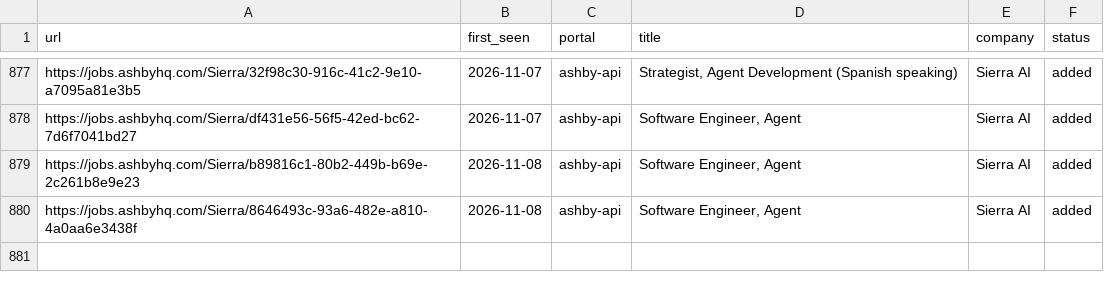
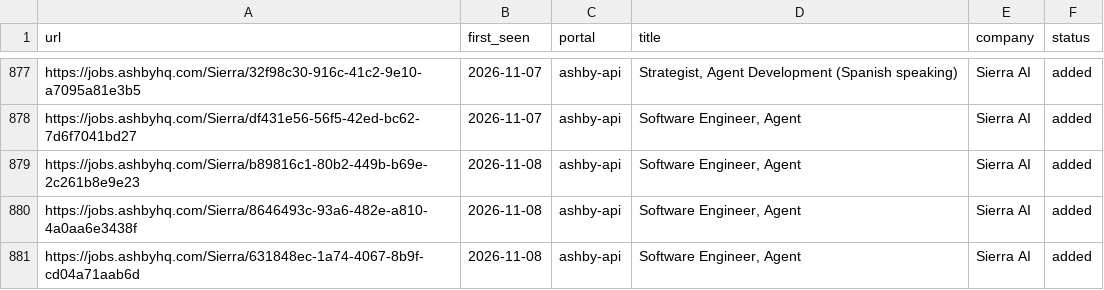
Before and after one commit to jayavardhan8907/AutomateJob, a TSV file: data/scan-history.tsv, drawn as a sheet; only a part is shown, gaps mark what is left out.

Commit message:
chore: auto-scan 2026-11-08

```diff
--- a/data/scan-history.tsv
+++ b/data/scan-history.tsv
@@ -880 +880,2 @@ https://jobs.ashbyhq.com/Sierra/b89816c1-80b2-449b-b69e-2c261b8e9e23	2026-11-08
 https://jobs.ashbyhq.com/Sierra/8646493c-93a6-482e-a810-4a0aa6e3438f	2026-11-08	ashby-api	Software Engineer, Agent	Sierra AI	added
+https://jobs.ashbyhq.com/Sierra/631848ec-1a74-4067-8b9f-cd04a71aab6d	2026-11-08	ashby-api	Software Engineer, Agent	Sierra AI	added
```
Also changed, not shown: 1 other file.
